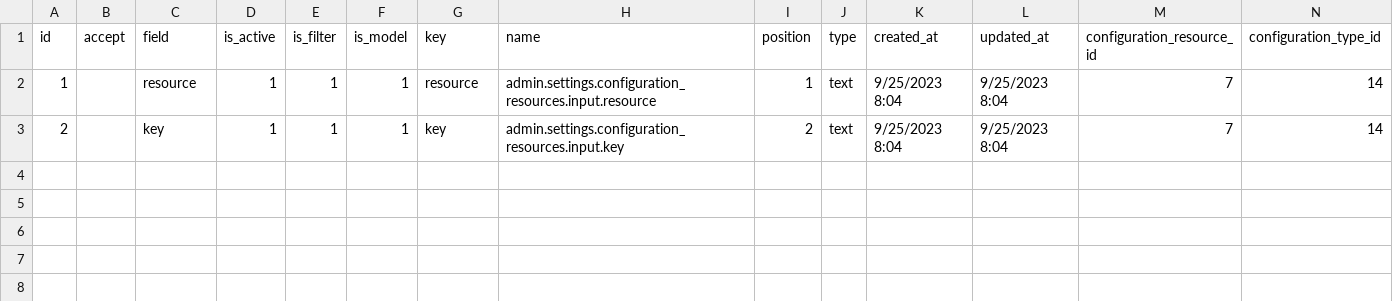
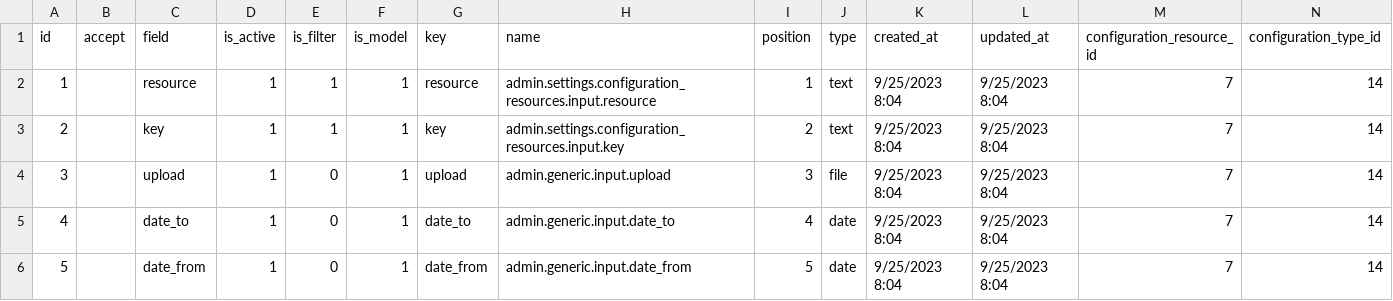
Before and after one commit to liviu10/laravel-boilerplate, a CSV file: backend/database/csv/configuration_inputs.csv, drawn as a sheet.

Commit message:
Finished resource configurations

```diff
--- a/backend/database/csv/configuration_inputs.csv
+++ b/backend/database/csv/configuration_inputs.csv
@@ -3 +3,4 @@ id,accept,field,is_active,is_filter,is_model,key,name,position,type,created_at,u
 2,,key,1,1,1,key,admin.settings.configuration_resources.input.key,2,text,9/25/2023 8:04,9/25/2023 8:04,7,14
+3,,upload,1,0,1,upload,admin.generic.input.upload,3,file,9/25/2023 8:04,9/25/2023 8:04,7,14
+4,,date_to,1,0,1,date_to,admin.generic.input.date_to,4,date,9/25/2023 8:04,9/25/2023 8:04,7,14
+5,,date_from,1,0,1,date_from,admin.generic.input.date_from,5,date,9/25/2023 8:04,9/25/2023 8:04,7,14
```
